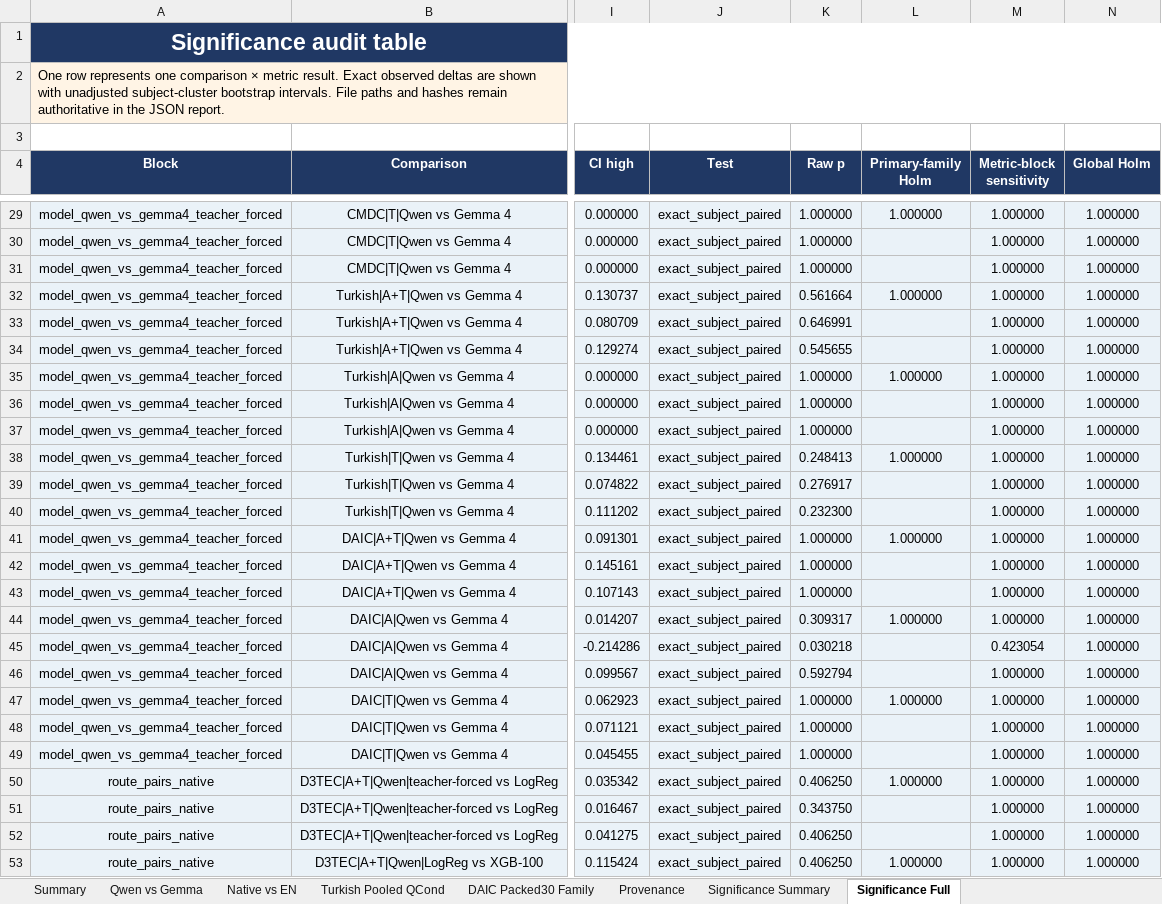
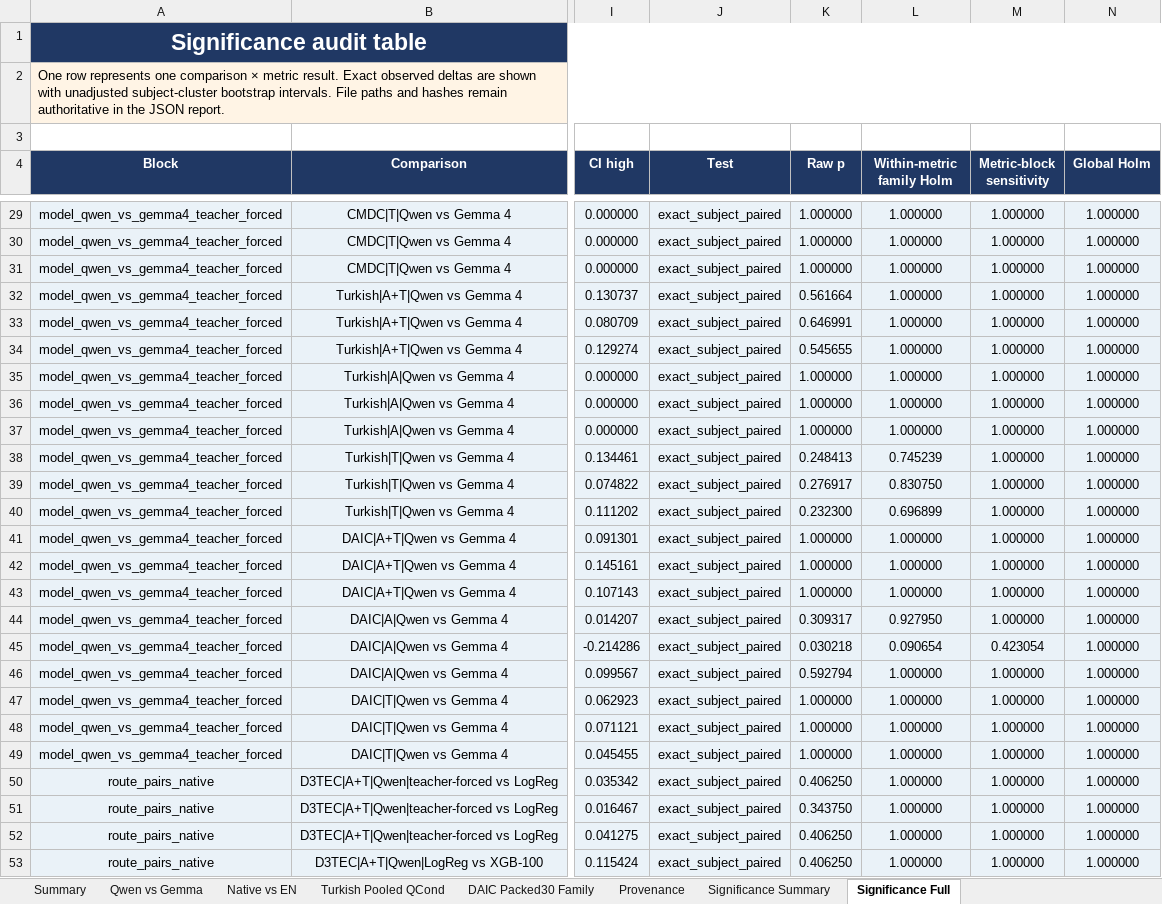
Before and after one commit to emreYilmaz28845/LLM-Depression, an Excel workbook: depression_results_clean.xlsx, sheet Significance Full, drawn as a sheet; only a part is shown, gaps mark what is left out; values as stored, in another font and other column widths than the file's, no borders; the diff covers the shown part only; the diff names each change by its address in the sheet, - before the commit and + after, or states it on an @@ line.

Commit message:
fix: align Holm families with local questions

```diff
--- a/depression_results_clean.xlsx (sheet Significance Full)
+++ b/depression_results_clean.xlsx (sheet Significance Full)
-L4: Primary-family Holm
+L4: Within-metric family Holm
-L30:L31 (Within-metric family Holm): (empty)
+L30:L31 (Within-metric family Holm): 1.000000
-L33:L34 (Within-metric family Holm): (empty)
+L33:L34 (Within-metric family Holm): 1.000000
-L36:L37 (Within-metric family Holm): (empty)
+L36:L37 (Within-metric family Holm): 1.000000
-L38 (Within-metric family Holm): 1.000000
+L38 (Within-metric family Holm): 0.745239
-L39 (Within-metric family Holm): (empty)
+L39 (Within-metric family Holm): 0.830750
-L40 (Within-metric family Holm): (empty)
+L40 (Within-metric family Holm): 0.696899
-L42:L43 (Within-metric family Holm): (empty)
+L42:L43 (Within-metric family Holm): 1.000000
-L44 (Within-metric family Holm): 1.000000
+L44 (Within-metric family Holm): 0.927950
-L45 (Within-metric family Holm): (empty)
+L45 (Within-metric family Holm): 0.090654
-L46 (Within-metric family Holm): (empty)
+L46 (Within-metric family Holm): 1.000000
-L48:L49 (Within-metric family Holm): (empty)
+L48:L49 (Within-metric family Holm): 1.000000
-L51:L52 (Within-metric family Holm): (empty)
+L51:L52 (Within-metric family Holm): 1.000000
```
Also changed, not shown: 589 edited cells and cell formats elsewhere in this sheet, sheet Significance Summary, 6 other files.
